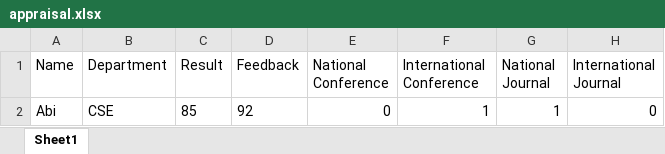
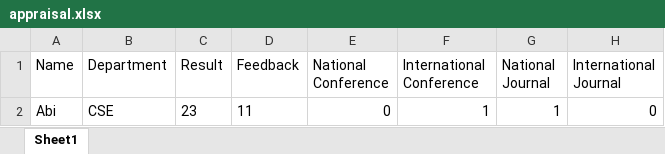
Before and after one commit to rishi2802/HOD-Project, an Excel workbook: appraisal.xlsx, sheet Sheet1, drawn as a sheet; only a part is shown; values as stored, in another font and other column widths than the file's, no borders; the diff names each change by its address in the sheet, - before the commit and + after, or states it on an @@ line.

```diff
--- a/appraisal.xlsx (sheet Sheet1)
+++ b/appraisal.xlsx (sheet Sheet1)
-C2 (Result): 85
+C2 (Result): 23
-D2 (Feedback): 92
+D2 (Feedback): 11
```
Also changed, not shown: 2 other files.
